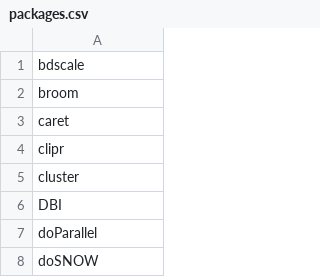
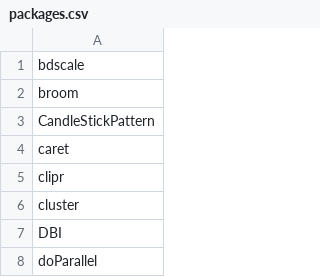
Before and after one commit to myvioletrose/algorithmic_trading, a CSV file: config/packages.csv, drawn as a sheet; only a part is shown; the shorter side is filled out with more unchanged rows.

```diff
--- a/config/packages.csv
+++ b/config/packages.csv
@@ -2,2 +2,3 @@ bdscale
 broom
+CandleStickPattern
 caret
```
Also changed, not shown: 14 other files.
